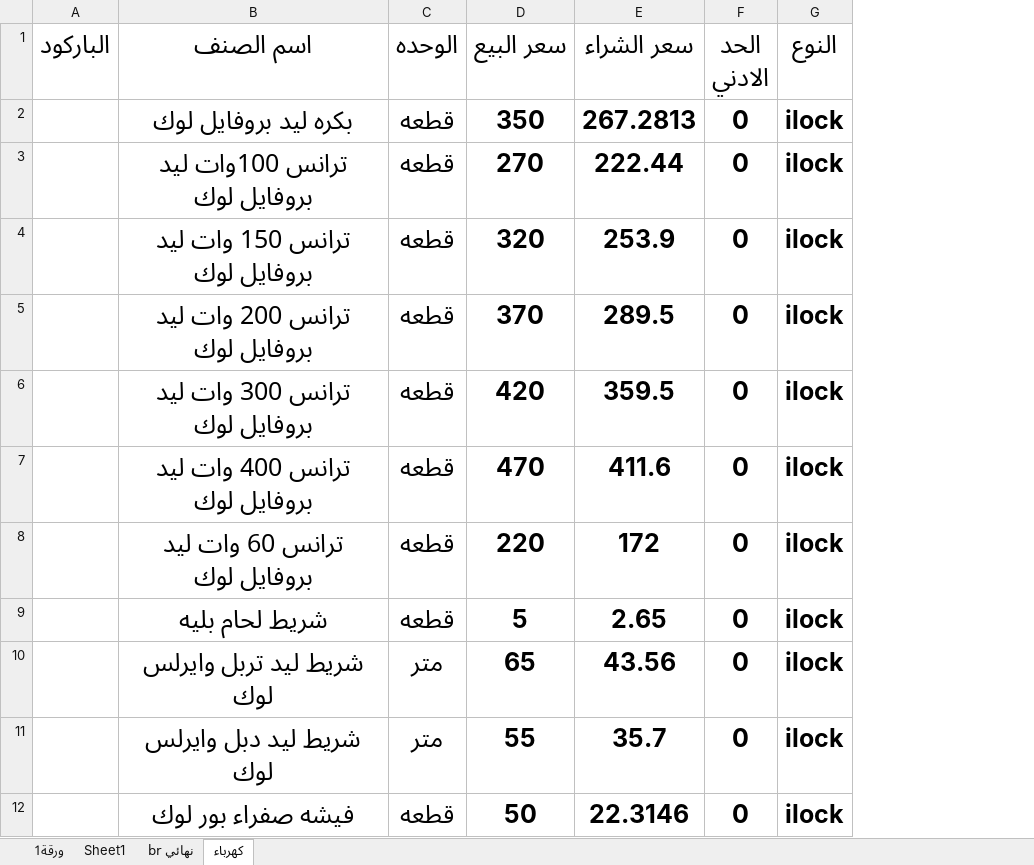
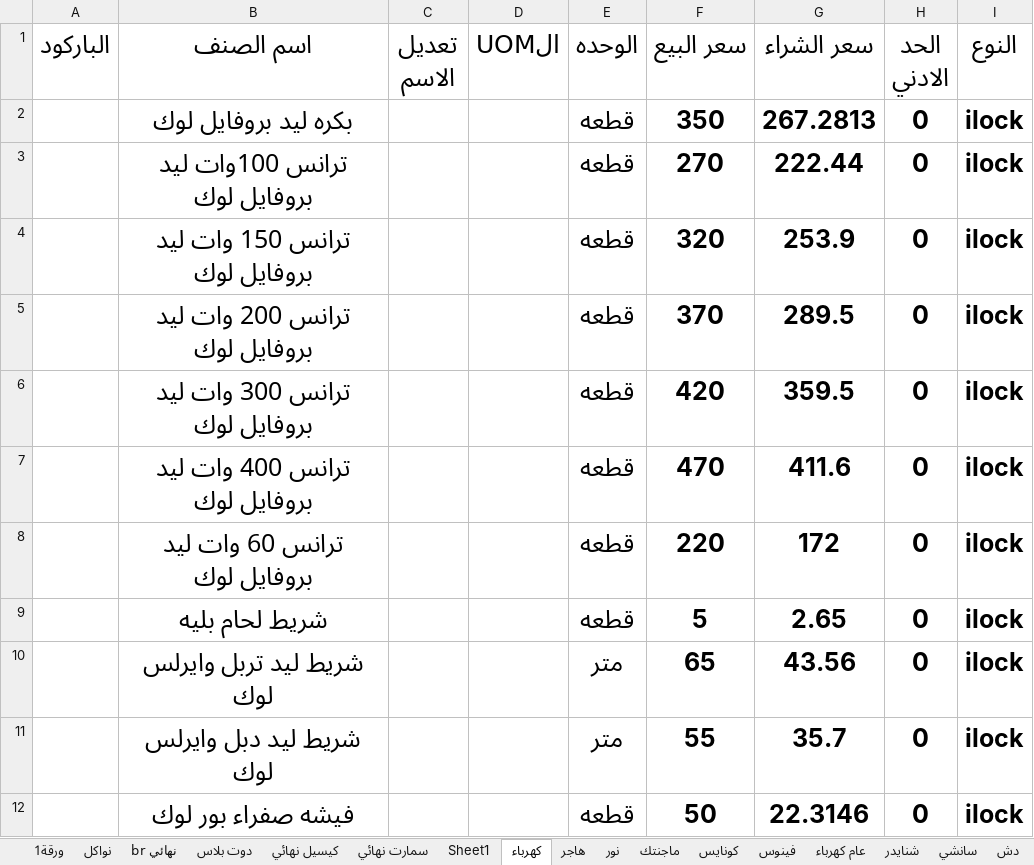
Before and after one commit to ahmedadeliteng/work, an Excel workbook: بنيان/اصناف تعديل لERPNEXT/ادوات صحيه - مجمع حسب النوع والباركود.xlsx, sheet كهرباء, drawn as a sheet; only a part is shown; values as stored, in another font and other column widths than the file's, no borders; the diff names each change by its address in the sheet, - before the commit and + after, or states it on an @@ line.

```diff
--- a/بنيان/اصناف تعديل لERPNEXT/ادوات صحيه - مجمع حسب النوع والباركود.xlsx (sheet كهرباء)
+++ b/بنيان/اصناف تعديل لERPNEXT/ادوات صحيه - مجمع حسب النوع والباركود.xlsx (sheet كهرباء)
+sheet tab: نواكل
+sheet tab: دوت بلاس
+sheet tab: كيسيل نهائي
+sheet tab: سمارت نهائي
+sheet tab: هاجر
+sheet tab: نور
+sheet tab: ماجنتك
+sheet tab: كونايس
+sheet tab: فينوس
+sheet tab: عام كهرباء
+sheet tab: شنايدر
+sheet tab: سانشي
+sheet tab: دش
@@ sheet tab order changed: ورقة1 | نواكل | br نهائي | دوت بلاس | كيسيل نهائي | سمارت نهائي | Sheet1 | كهرباء | هاجر | نور | ماجنتك | كونايس | فينوس | عام كهرباء | شنايدر | سانشي | دش @@
+column C (تعديل الاسم), empty
+column D (الUOM), empty
```
Also changed, not shown: sheet br نهائي, other sheet tabs, formulas that keep their value, 8 other files.
